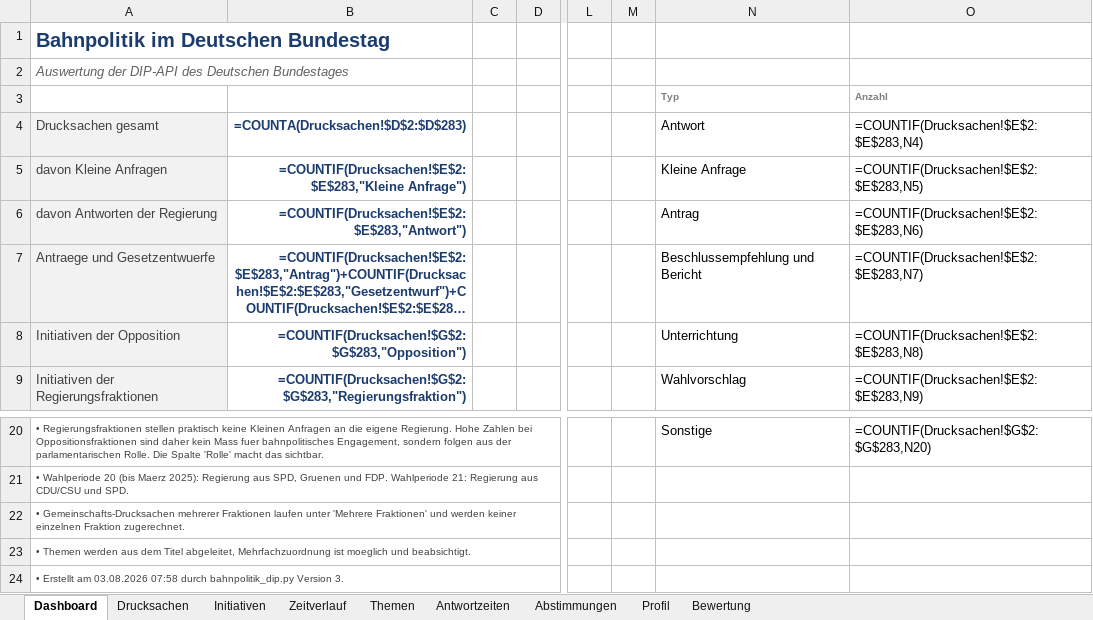
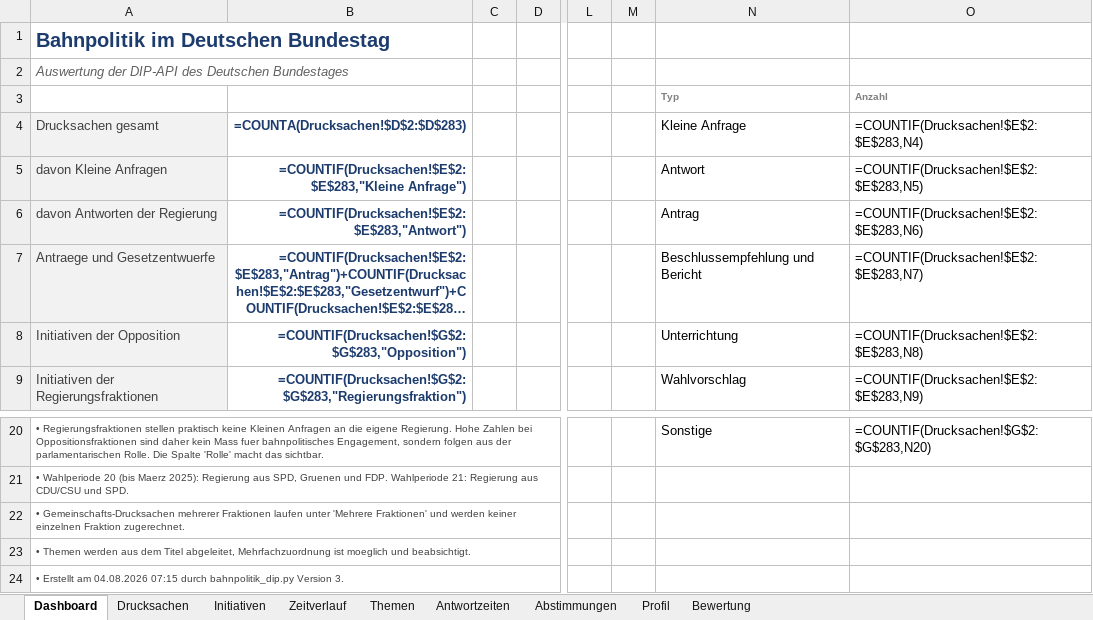
Before and after one commit to Penetrationpasi-hub/DIP-API, an Excel workbook: bahnpolitik_gesamt.xlsx, sheet Dashboard, drawn as a sheet; only a part is shown, gaps mark what is left out; long unchanged cells end in …; values as stored, in another font and other column widths than the file's, no borders; formulas without a stored value are shown as written; charts and pictures not drawn; the diff names each change by its address in the sheet, - before the commit and + after, or states it on an @@ line.

```diff
--- a/bahnpolitik_gesamt.xlsx (sheet Dashboard)
+++ b/bahnpolitik_gesamt.xlsx (sheet Dashboard)
-N4: Antwort
+N4: Kleine Anfrage
-N5 (Kleine Anfrage): Kleine Anfrage
+N5 (Kleine Anfrage): Antwort
-A24 (Drucksachen gesamt): …Erstellt am 03.08.2026 07:58 durch bahnpolitik_dip.py…
+A24 (Drucksachen gesamt): …Erstellt am 04.08.2026 07:15 durch bahnpolitik_dip.py…
```
